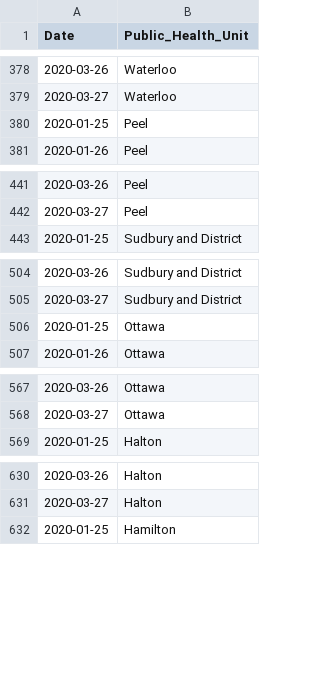
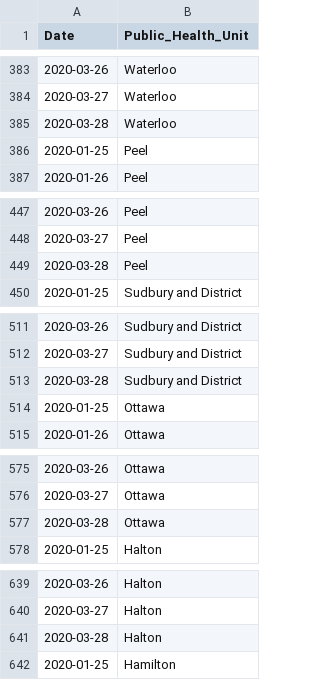
Before and after one commit to DUGroup/Ontario-COVID-19-Research, a CSV file: Data/dates_all.csv, drawn as a sheet; only a part is shown, gaps mark what is left out; the diff covers the shown part only; the diff names each change by its address in the sheet, - before the commit and + after, or states it on an @@ line.

```diff
--- a/Data/dates_all.csv
+++ b/Data/dates_all.csv
+row 385: 2020-03-28 | Waterloo
+row 449: 2020-03-28 | Peel
+row 513: 2020-03-28 | Sudbury and District
+row 577: 2020-03-28 | Ottawa
+row 641: 2020-03-28 | Halton
```
Also changed, not shown: 26 added rows elsewhere in this file, 2 other files.
